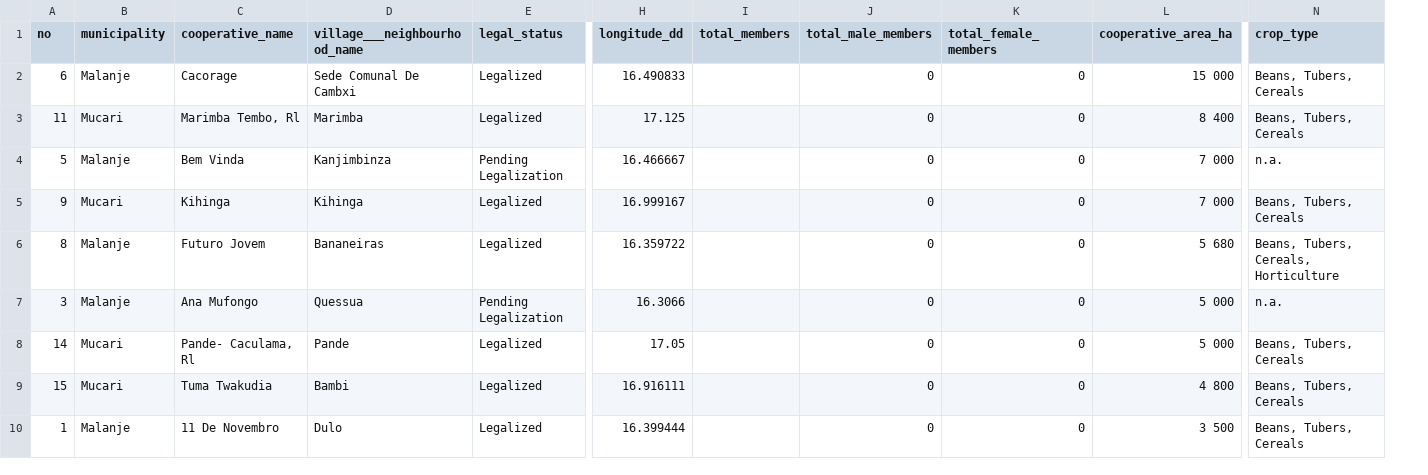
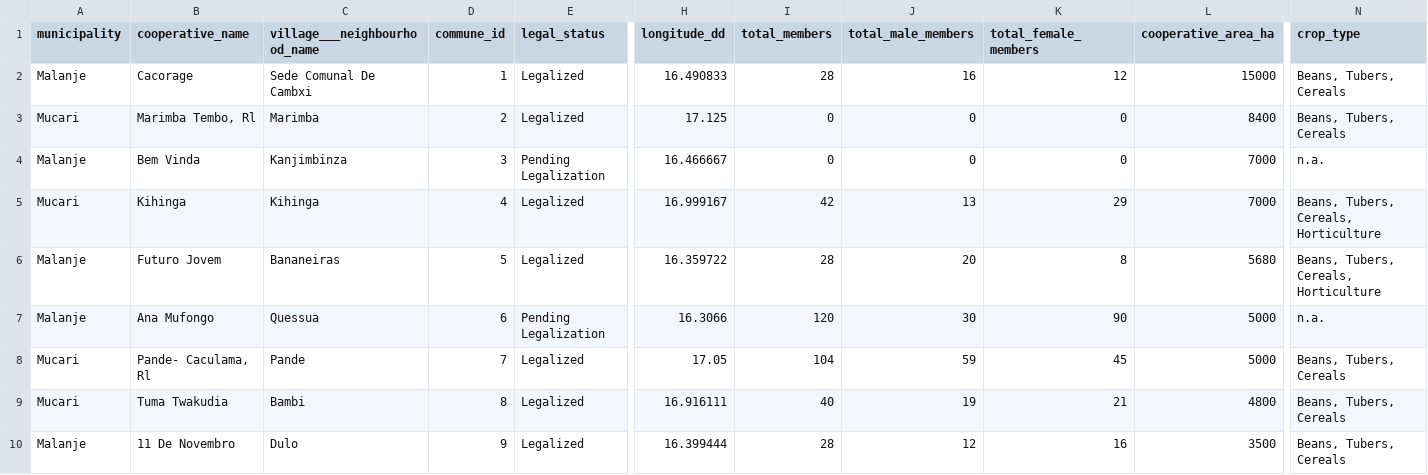
Before and after one commit to ulfboge/coops-malanje, a CSV file: qgis/data/cooperatives.csv, drawn as a sheet; only a part is shown, gaps mark what is left out; removed rows and columns are numbered as before the commit, all else as after; the diff covers the shown part only; the diff names each change by its address in the sheet, - before the commit and + after, or states it on an @@ line.

Commit message:
Major update: Enhanced web map with filtering and search, updated database structure with communes, added documentation

```diff
--- a/qgis/data/cooperatives.csv
+++ b/qgis/data/cooperatives.csv
-column A (no), rows 2-10: 6 | 11 | 5 | 9 | 8 | 3 | 14 | 15 | 1
+column D (commune_id), rows 2-10: 1 | 2 | 3 | 4 | 5 | 6 | 7 | 8 | 9
-I2 (total_members): (empty)
+I2 (total_members): 28
-J2 (total_male_members): 0
+J2 (total_male_members): 16
-K2 (total_female_members): 0
+K2 (total_female_members): 12
-L2 (cooperative_area_ha): 15 000
+L2 (cooperative_area_ha): 15000
-I3:I4 (total_members): (empty)
+I3:I4 (total_members): 0
-L3 (cooperative_area_ha): 8 400
+L3 (cooperative_area_ha): 8400
-L4:L5 (cooperative_area_ha): 7 000
+L4:L5 (cooperative_area_ha): 7000
-I5 (total_members): (empty)
+I5 (total_members): 42
-J5 (total_male_members): 0
+J5 (total_male_members): 13
-K5 (total_female_members): 0
+K5 (total_female_members): 29
-N5 (crop_type): Beans, Tubers, Cereals
+N5 (crop_type): Beans, Tubers, Cereals, Horticulture
-I6 (total_members): (empty)
+I6 (total_members): 28
-J6 (total_male_members): 0
+J6 (total_male_members): 20
-K6 (total_female_members): 0
+K6 (total_female_members): 8
-L6 (cooperative_area_ha): 5 680
+L6 (cooperative_area_ha): 5680
-I7 (total_members): (empty)
+I7 (total_members): 120
-J7 (total_male_members): 0
+J7 (total_male_members): 30
-K7 (total_female_members): 0
+K7 (total_female_members): 90
-L7:L8 (cooperative_area_ha): 5 000
+L7:L8 (cooperative_area_ha): 5000
-I8 (total_members): (empty)
+I8 (total_members): 104
-J8 (total_male_members): 0
+J8 (total_male_members): 59
-K8 (total_female_members): 0
+K8 (total_female_members): 45
-I9 (total_members): (empty)
+I9 (total_members): 40
-J9 (total_male_members): 0
+J9 (total_male_members): 19
-K9 (total_female_members): 0
+K9 (total_female_members): 21
-L9 (cooperative_area_ha): 4 800
+L9 (cooperative_area_ha): 4800
-I10 (total_members): (empty)
+I10 (total_members): 28
-J10 (total_male_members): 0
+J10 (total_male_members): 12
-K10 (total_female_members): 0
+K10 (total_female_members): 16
-L10 (cooperative_area_ha): 3 500
+L10 (cooperative_area_ha): 3500
```
Also changed, not shown: 23 edited cells elsewhere in this file, qgis/data/cooperative_crop_types.csv, 23 other files.
